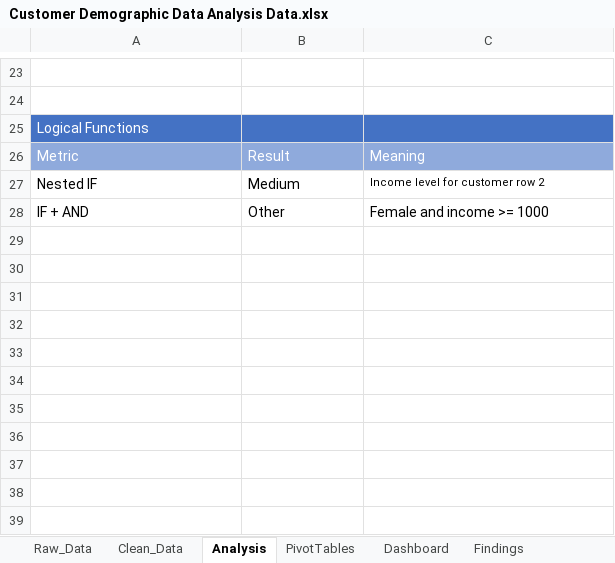
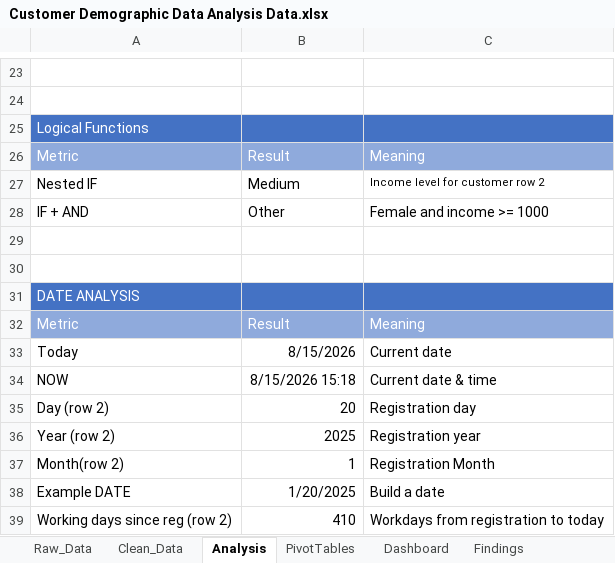
Before and after one commit to Faysal-Maxamed/Data-Analytics-Course, an Excel workbook: Practical Excel Data Analytics Project/Customer Demographic Data Analysis Data.xlsx, sheet Analysis, drawn as a sheet; only a part is shown, gaps mark what is left out; values as stored, in another font and other column widths than the file's, no borders; the diff names each change by its address in the sheet, - before the commit and + after, or states it on an @@ line.

Commit message:
..

```diff
--- a/Practical Excel Data Analytics Project/Customer Demographic Data Analysis Data.xlsx (sheet Analysis)
+++ b/Practical Excel Data Analytics Project/Customer Demographic Data Analysis Data.xlsx (sheet Analysis)
+row 29: (empty)
+row 30: (empty)
+row 31: DATE ANALYSIS
+row 32: Metric | Result | Meaning
+row 33: Today | 8/15/2026 | Current date
+row 34: NOW | 8/15/2026 15:18 | Current date & time
+row 35: Day (row 2) | 20 | Registration day
+row 36: Year (row 2) | 2025 | Registration year
+row 37: Month(row 2) | 1 | Registration Month
+row 38: Example DATE | 1/20/2025 | Build a date
+row 39: Working days since reg (row 2) | 410 | Workdays from registration to today
```
